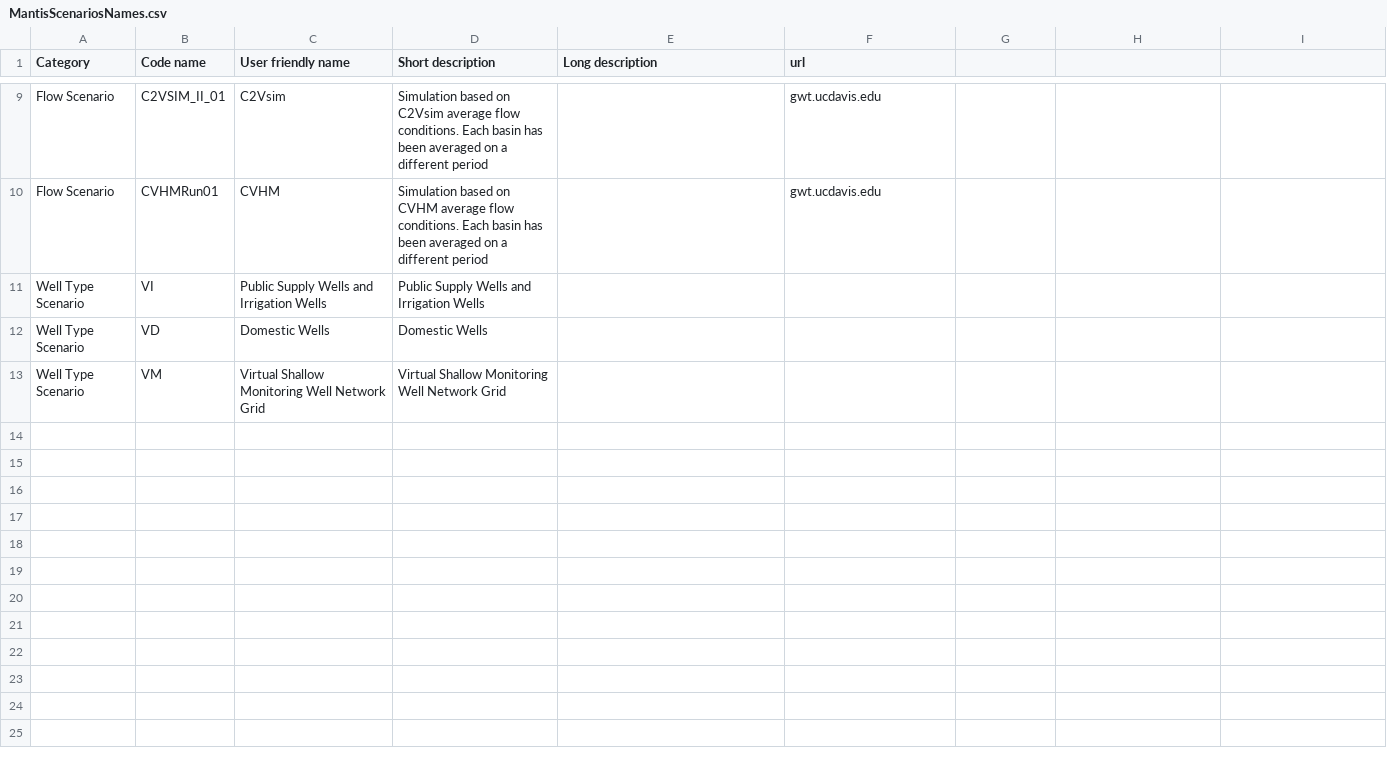
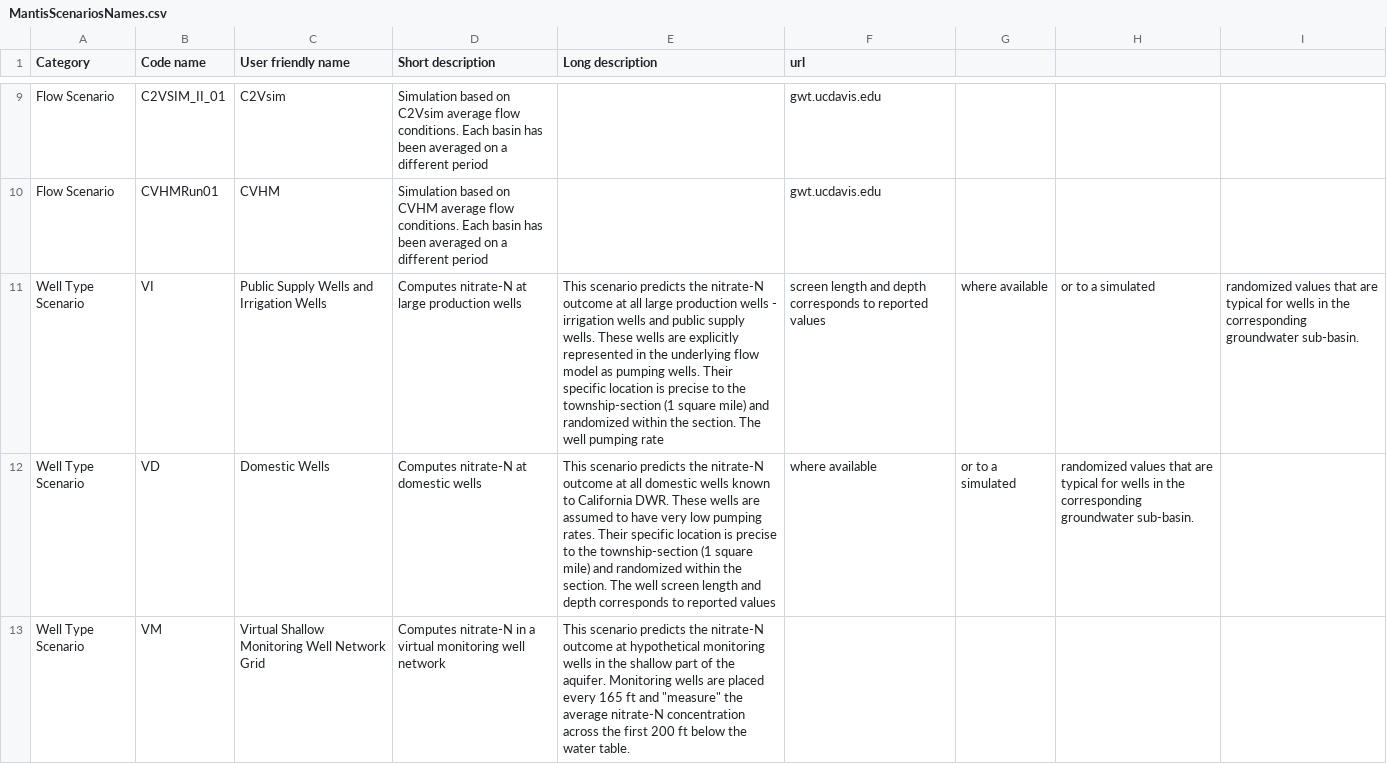
Before and after one commit to UCD-GW-Nitrate/npsat_web_backend, a CSV file: npsat_manager/data/scenarios/MantisScenariosNames.csv, drawn as a sheet; only a part is shown, gaps mark what is left out; the diff names each change by its address in the sheet, - before the commit and + after, or states it on an @@ line.

Commit message:
updated short and long description for well types

```diff
--- a/npsat_manager/data/scenarios/MantisScenariosNames.csv
+++ b/npsat_manager/data/scenarios/MantisScenariosNames.csv
-D11 (Short description): Public Supply Wells and Irrigation Wells
+D11 (Short description): Computes nitrate-N at large production wells
-E11 (Long description): (empty)
+E11 (Long description): This scenario predicts the nitrate-N outcome at all large production wells - irrigation wells and public supply wells. These wells are explicitly represented in the underlying flow model as pumping wells. Their specific location is precise to the township-section (1 square mile) and randomized within the section. The well pumping rate
-F11 (url): (empty)
+F11 (url): screen length and depth corresponds to reported values
-G11: (empty)
+G11: where available
-H11: (empty)
+H11: or to a simulated
-I11: (empty)
+I11: randomized values that are typical for wells in the corresponding groundwater sub-basin.
-D12 (Short description): Domestic Wells
+D12 (Short description): Computes nitrate-N at domestic wells
-E12 (Long description): (empty)
+E12 (Long description): This scenario predicts the nitrate-N outcome at all domestic wells known to California DWR. These wells are assumed to have very low pumping rates. Their specific location is precise to the township-section (1 square mile) and randomized within the section. The well screen length and depth corresponds to reported values
-F12 (url): (empty)
+F12 (url): where available
-G12: (empty)
+G12: or to a simulated
-H12: (empty)
+H12: randomized values that are typical for wells in the corresponding groundwater sub-basin.
-D13 (Short description): Virtual Shallow Monitoring Well Network Grid
+D13 (Short description): Computes nitrate-N in a virtual monitoring well network
-E13 (Long description): (empty)
+E13 (Long description): This scenario predicts the nitrate-N outcome at hypothetical monitoring wells in the shallow part of the aquifer. Monitoring wells are placed every 165 ft and "measure" the average nitrate-N concentration across the first 200 ft below the water table.
```
